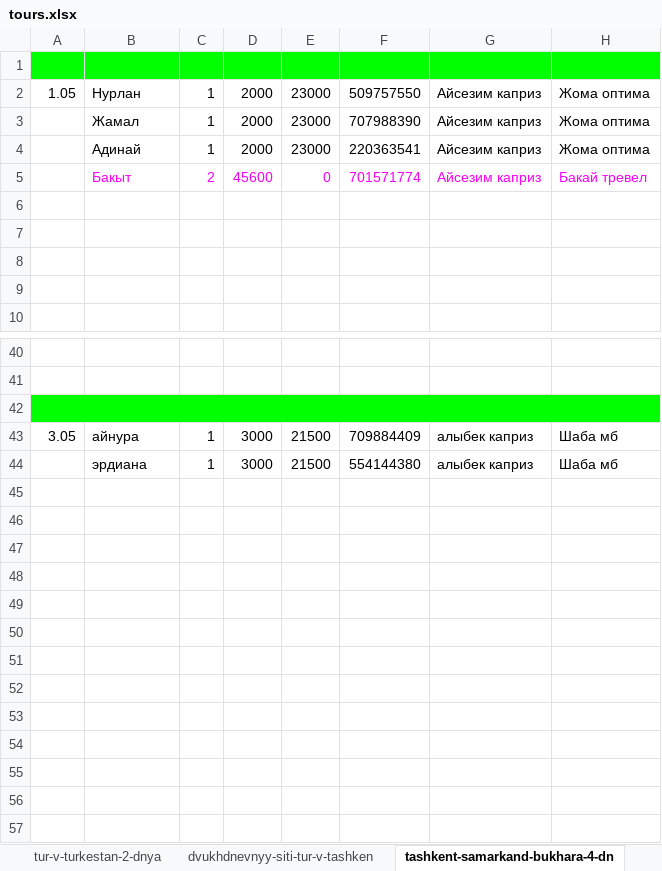
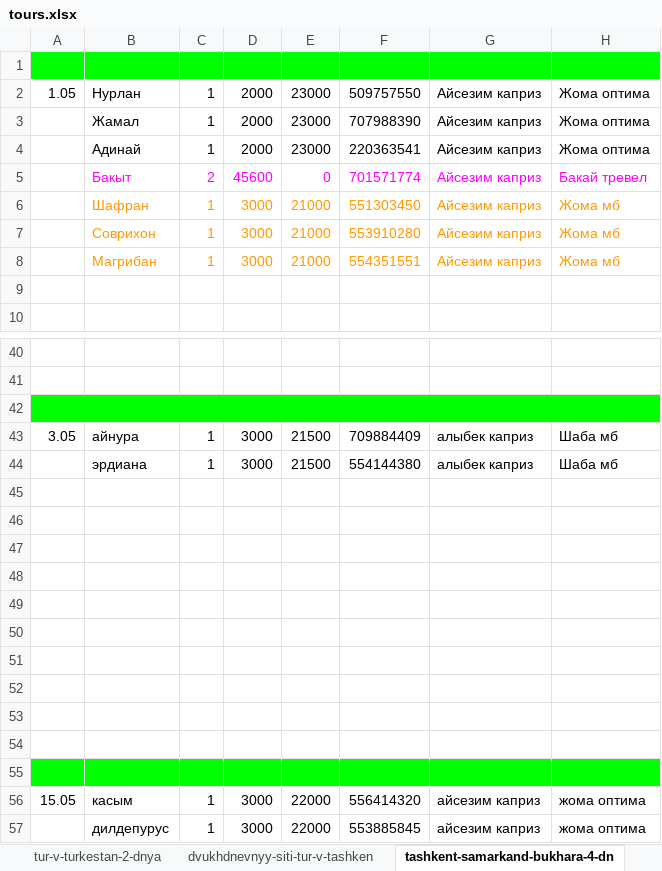
Before and after one commit to lulanovl/Kapriz-Travel, an Excel workbook: tours.xlsx, sheet tashkent-samarkand-bukhara-4-dn, drawn as a sheet; only a part is shown, gaps mark what is left out; values as stored, in another font and other column widths than the file's, no borders; charts and pictures not drawn; the diff names each change by its address in the sheet, - before the commit and + after, or states it on an @@ line.

```diff
--- a/tours.xlsx (sheet tashkent-samarkand-bukhara-4-dn)
+++ b/tours.xlsx (sheet tashkent-samarkand-bukhara-4-dn)
-row 6: (empty)
+row 6:  | Шафран | 1 | 3000 | 21000 | 551303450 | Айсезим каприз | Жома мб
-row 7: (empty)
+row 7:  | Соврихон | 1 | 3000 | 21000 | 553910280 | Айсезим каприз | Жома мб
-row 8: (empty)
+row 8:  | Магрибан | 1 | 3000 | 21000 | 554351551 | Айсезим каприз | Жома мб
+row 45: (empty)
+row 46: (empty)
+row 47: (empty)
+row 48: (empty)
+row 49: (empty)
+row 50: (empty)
+row 51: (empty)
+row 52: (empty)
+row 53: (empty)
+row 54: (empty)
+row 55: (empty)
+row 56: 15.05 | касым | 1 | 3000 | 22000 | 556414320 | айсезим каприз | жома оптима
+row 57:  | дилдепурус | 1 | 3000 | 22000 | 553885845 | айсезим каприз | жома оптима
```
Also changed, not shown: sheet sary-chelek-3-dnya, sheet dvukhdnevnyy-tur-v-almaty, sheet tur-v-turkestan-2-dnya, sheet tashkent-samarkand-3-dnya, sheet odnodnevnyy-tur-v-almaty, sheet konnyy-tur-v-cho-kemin, 2 more sheets, 6 other files.
